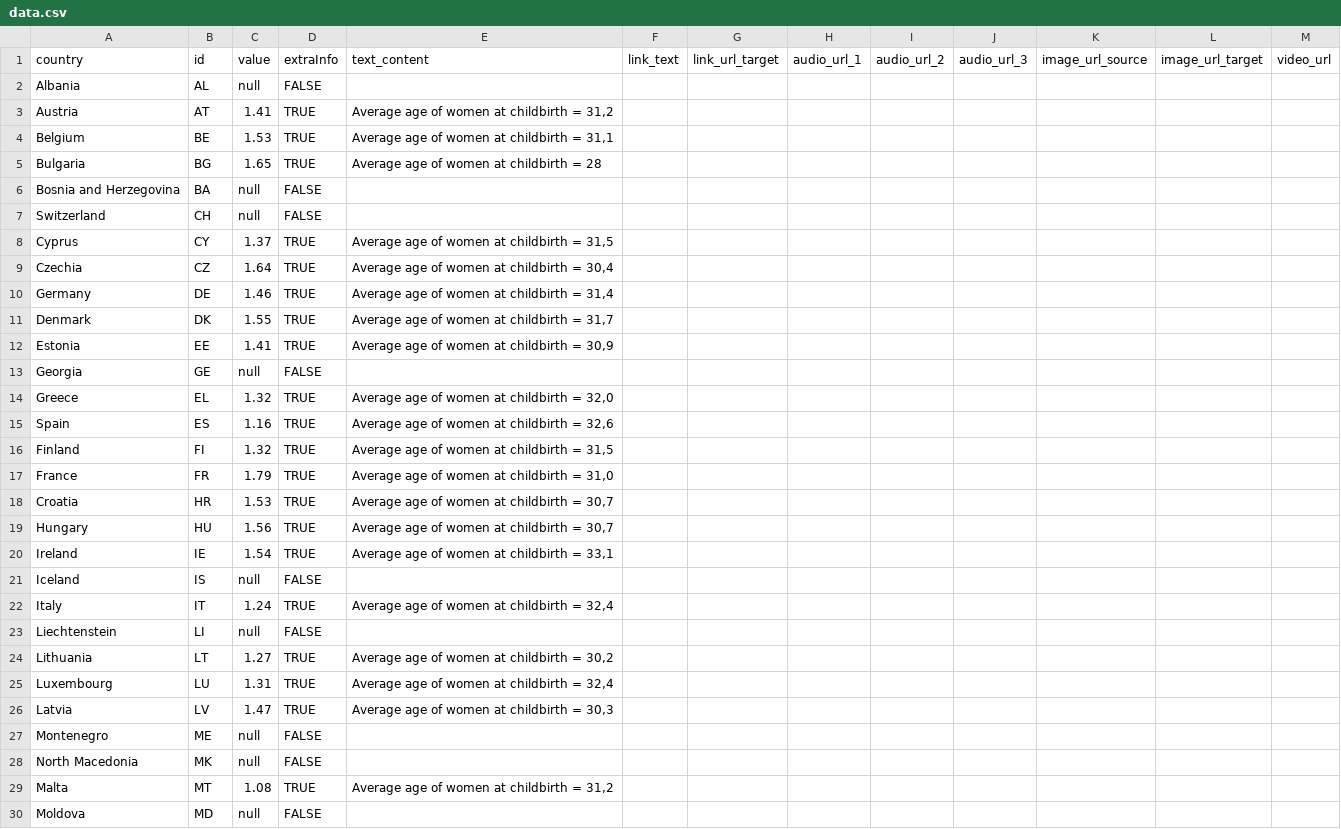
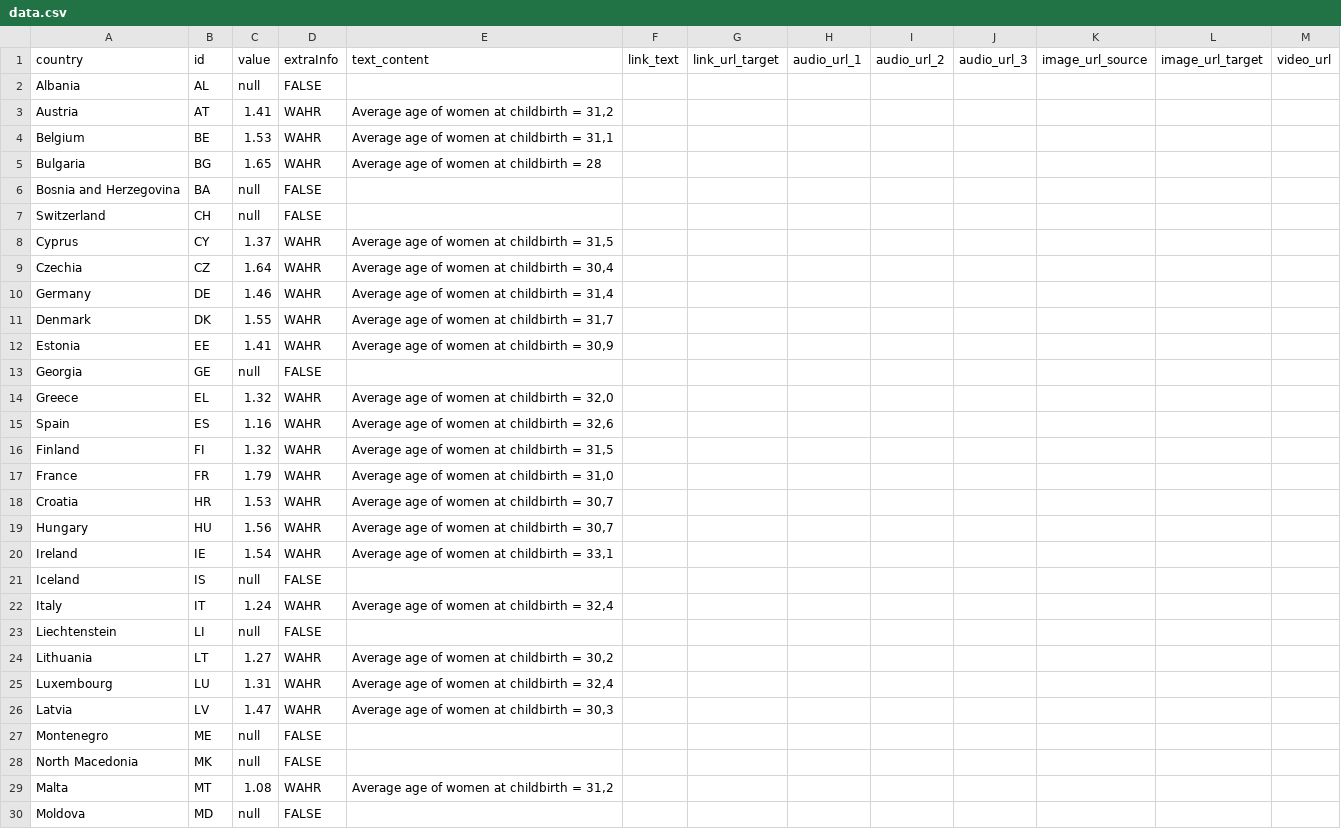
Before and after one commit to EuranetPlus/map-birth-rate, a CSV file: static/data/thematic/data.csv, drawn as a sheet; only a part is shown; the diff covers the shown part only.

Commit message:
Update data.csv

```diff
--- a/static/data/thematic/data.csv
+++ b/static/data/thematic/data.csv
@@ -2,29 +2,29 @@ country,id,value,extraInfo,text_content,link_text,link_url_target,audio_url_1,au
 Albania,AL,null,FALSE,,,,,,,,,
-Austria,AT,1.41,TRUE,"Average age of women at childbirth = 31,2",,,,,,,,
-Belgium,BE,1.53,TRUE,"Average age of women at childbirth = 31,1",,,,,,,,
-Bulgaria,BG,1.65,TRUE,Average age of women at childbirth = 28,,,,,,,,
+Austria,AT,1.41,WAHR,"Average age of women at childbirth = 31,2",,,,,,,,
+Belgium,BE,1.53,WAHR,"Average age of women at childbirth = 31,1",,,,,,,,
+Bulgaria,BG,1.65,WAHR,Average age of women at childbirth = 28,,,,,,,,
 Bosnia and Herzegovina,BA,null,FALSE,,,,,,,,,
 Switzerland,CH,null,FALSE,,,,,,,,,
-Cyprus,CY,1.37,TRUE,"Average age of women at childbirth = 31,5",,,,,,,,
-Czechia,CZ,1.64,TRUE,"Average age of women at childbirth = 30,4",,,,,,,,
-Germany,DE,1.46,TRUE,"Average age of women at childbirth = 31,4",,,,,,,,
-Denmark,DK,1.55,TRUE,"Average age of women at childbirth = 31,7",,,,,,,,
-Estonia,EE,1.41,TRUE,"Average age of women at childbirth = 30,9",,,,,,,,
+Cyprus,CY,1.37,WAHR,"Average age of women at childbirth = 31,5",,,,,,,,
+Czechia,CZ,1.64,WAHR,"Average age of women at childbirth = 30,4",,,,,,,,
+Germany,DE,1.46,WAHR,"Average age of women at childbirth = 31,4",,,,,,,,
+Denmark,DK,1.55,WAHR,"Average age of women at childbirth = 31,7",,,,,,,,
+Estonia,EE,1.41,WAHR,"Average age of women at childbirth = 30,9",,,,,,,,
 Georgia,GE,null,FALSE,,,,,,,,,
-Greece,EL,1.32,TRUE,"Average age of women at childbirth = 32,0",,,,,,,,
-Spain,ES,1.16,TRUE,"Average age of women at childbirth = 32,6",,,,,,,,
-Finland,FI,1.32,TRUE,"Average age of women at childbirth = 31,5",,,,,,,,
-France,FR,1.79,TRUE,"Average age of women at childbirth = 31,0",,,,,,,,
-Croatia,HR,1.53,TRUE,"Average age of women at childbirth = 30,7",,,,,,,,
-Hungary,HU,1.56,TRUE,"Average age of women at childbirth = 30,7",,,,,,,,
-Ireland,IE,1.54,TRUE,"Average age of women at childbirth = 33,1",,,,,,,,
+Greece,EL,1.32,WAHR,"Average age of women at childbirth = 32,0",,,,,,,,
+Spain,ES,1.16,WAHR,"Average age of women at childbirth = 32,6",,,,,,,,
+Finland,FI,1.32,WAHR,"Average age of women at childbirth = 31,5",,,,,,,,
+France,FR,1.79,WAHR,"Average age of women at childbirth = 31,0",,,,,,,,
+Croatia,HR,1.53,WAHR,"Average age of women at childbirth = 30,7",,,,,,,,
+Hungary,HU,1.56,WAHR,"Average age of women at childbirth = 30,7",,,,,,,,
+Ireland,IE,1.54,WAHR,"Average age of women at childbirth = 33,1",,,,,,,,
 Iceland,IS,null,FALSE,,,,,,,,,
-Italy,IT,1.24,TRUE,"Average age of women at childbirth = 32,4",,,,,,,,
+Italy,IT,1.24,WAHR,"Average age of women at childbirth = 32,4",,,,,,,,
 Liechtenstein,LI,null,FALSE,,,,,,,,,
-Lithuania,LT,1.27,TRUE,"Average age of women at childbirth = 30,2",,,,,,,,
-Luxembourg,LU,1.31,TRUE,"Average age of women at childbirth = 32,4",,,,,,,,
-Latvia,LV,1.47,TRUE,"Average age of women at childbirth = 30,3",,,,,,,,
+Lithuania,LT,1.27,WAHR,"Average age of women at childbirth = 30,2",,,,,,,,
+Luxembourg,LU,1.31,WAHR,"Average age of women at childbirth = 32,4",,,,,,,,
+Latvia,LV,1.47,WAHR,"Average age of women at childbirth = 30,3",,,,,,,,
 Montenegro,ME,null,FALSE,,,,,,,,,
 North Macedonia,MK,null,FALSE,,,,,,,,,
-Malta,MT,1.08,TRUE,"Average age of women at childbirth = 31,2",,,,,,,,
+Malta,MT,1.08,WAHR,"Average age of women at childbirth = 31,2",,,,,,,,
 Moldova,MD,null,FALSE,,,,,,,,,
```
Also changed, not shown: 7 edited cells elsewhere in this file.
